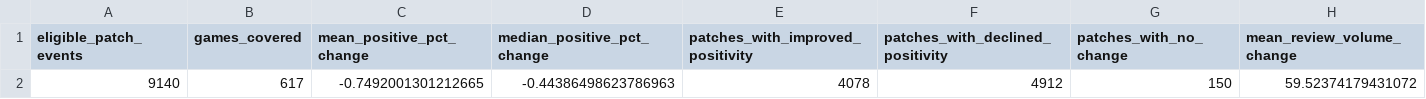
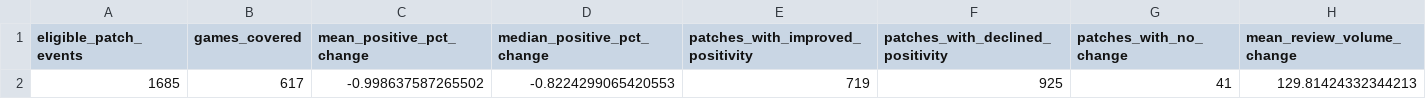
Before and after one commit to Shan713/IndieGuard, a CSV file: results/patch_impact/patch_impact_summary.csv, drawn as a sheet.

Commit message:
Prevent overlapping windows in patch impact analysis

```diff
--- a/results/patch_impact/patch_impact_summary.csv
+++ b/results/patch_impact/patch_impact_summary.csv
@@ -1,2 +1,2 @@
 eligible_patch_events,games_covered,mean_positive_pct_change,median_positive_pct_change,patches_with_improved_positivity,patches_with_declined_positivity,patches_with_no_change,mean_review_volume_change
-9140,617,-0.7492001301212665,-0.44386498623786963,4078,4912,150,59.52374179431072
+1685,617,-0.998637587265502,-0.8224299065420553,719,925,41,129.81424332344213
```
Also changed, not shown: 4 other files.
